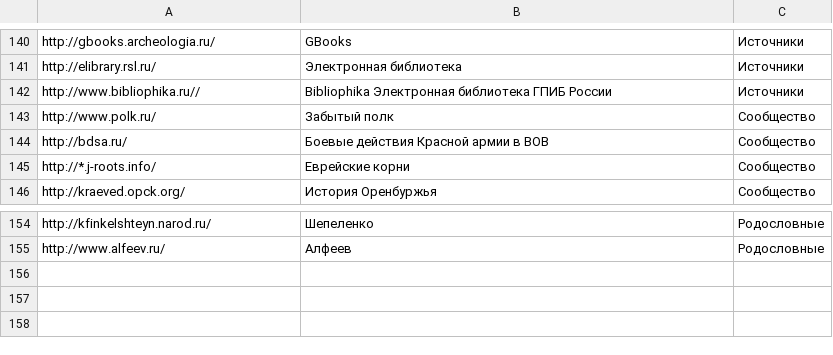
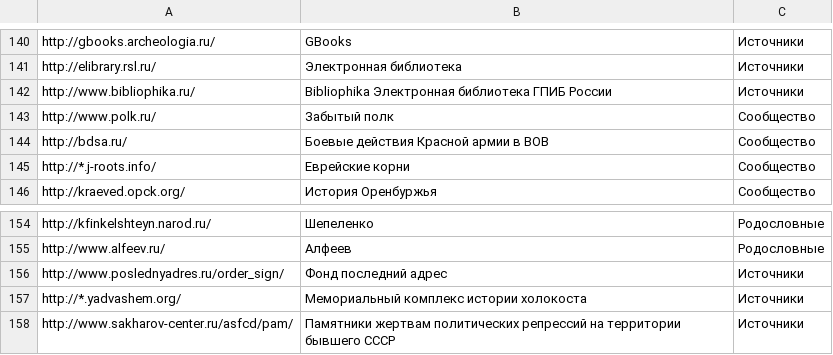
Before and after one commit to ligurio/open-history-data, a CSV file: sources-ru.csv, drawn as a sheet; only a part is shown, gaps mark what is left out.

Commit message:
новые источники

```diff
--- a/sources-ru.csv
+++ b/sources-ru.csv
@@ -141,3 +141,3 @@ http://gbooks.archeologia.ru/,"GBooks","Источники"
 http://elibrary.rsl.ru/,"Электронная библиотека","Источники"
-http://www.bibliophika.ru//,"Bibliophika Электронная библиотека ГПИБ России","Источники"
+http://www.bibliophika.ru/,"Bibliophika Электронная библиотека ГПИБ России","Источники"
 http://www.polk.ru/,"Забытый полк","Сообщество"
@@ -155 +155,4 @@ http://kfinkelshteyn.narod.ru/,"Шепеленко","Родословные"
 http://www.alfeev.ru/,"Алфеев","Родословные"
+http://www.poslednyadres.ru/order_sign/,"Фонд последний адрес","Источники"
+http://*.yadvashem.org/,"Мемориальный комплекс истории холокоста","Источники"
+http://www.sakharov-center.ru/asfcd/pam/,"Памятники жертвам политических репрессий на территории бывшего СССР","Источники"
```
